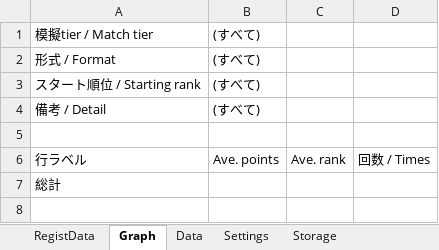
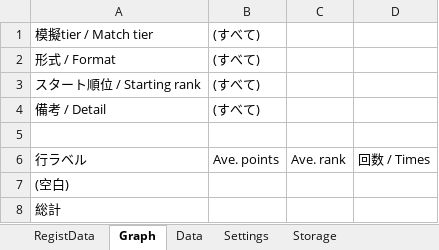
Before and after one commit to usui324/MK8DX_track_db_02, an Excel workbook: trackDB.xlsm, sheet Graph, drawn as a sheet; values as stored, in another font and other column widths than the file's, no borders; charts and pictures not drawn; the diff names each change by its address in the sheet, - before the commit and + after, or states it on an @@ line.

```diff
--- a/trackDB.xlsm (sheet Graph)
+++ b/trackDB.xlsm (sheet Graph)
+row 7: (空白)
```
Also changed, not shown: sheet Storage, sheet Settings, hidden cells, charts or pictures, 3 other files.
